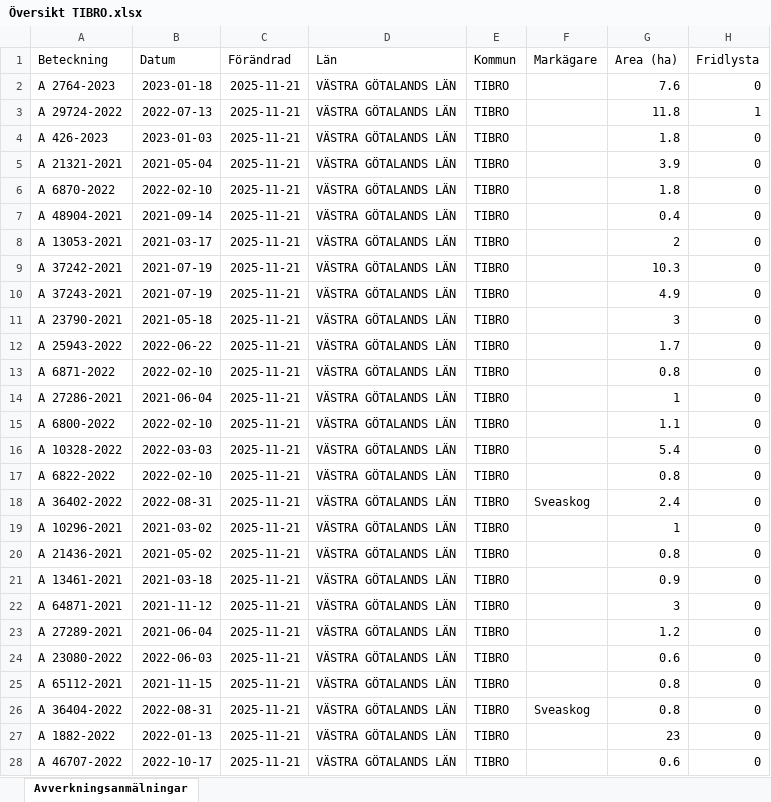
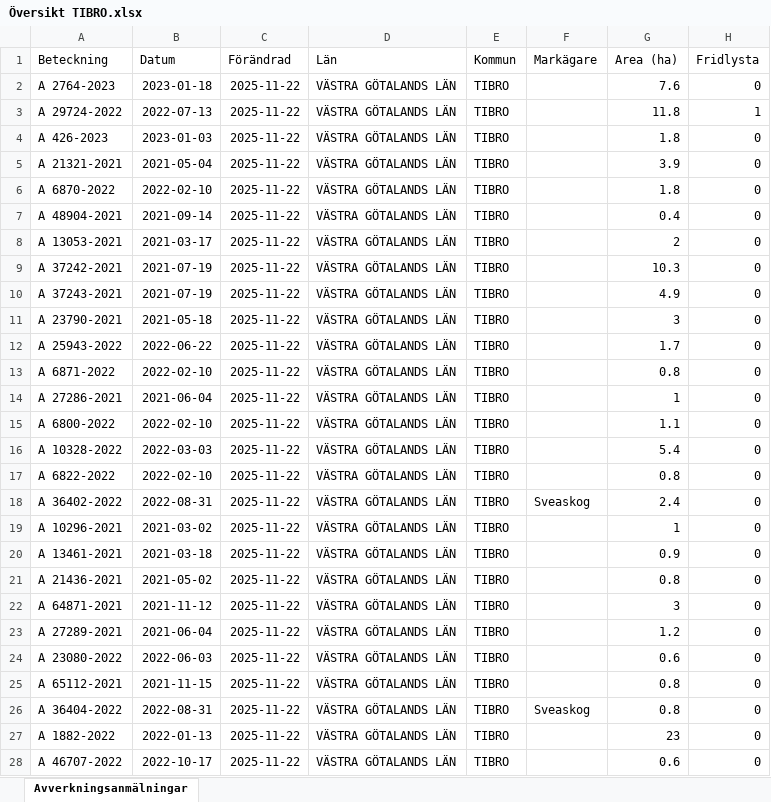
Before and after one commit to klasma/Logging_1472, an Excel workbook: Översikt TIBRO.xlsx, sheet Avverkningsanmälningar, drawn as a sheet; only a part is shown; values as stored, in another font and other column widths than the file's, no borders; the diff covers the shown part only; the diff names each change by its address in the sheet, - before the commit and + after, or states it on an @@ line.

```diff
--- a/Översikt TIBRO.xlsx (sheet Avverkningsanmälningar)
+++ b/Översikt TIBRO.xlsx (sheet Avverkningsanmälningar)
-C2:C28 (Förändrad): 2025-11-21
+C2:C28 (Förändrad): 2025-11-22
-A20 (Beteckning): A 21436-2021
+A20 (Beteckning): A 13461-2021
-B20 (Datum): 2021-05-02
+B20 (Datum): 2021-03-18
-G20 (Area (ha)): 0.8
+G20 (Area (ha)): 0.9
-A21 (Beteckning): A 13461-2021
+A21 (Beteckning): A 21436-2021
-B21 (Datum): 2021-03-18
+B21 (Datum): 2021-05-02
-G21 (Area (ha)): 0.9
+G21 (Area (ha)): 0.8
```
Also changed, not shown: 495 edited cells elsewhere in this sheet, artfynd/A 2764-2023 artfynd.xlsx, artfynd/A 29724-2022 artfynd.xlsx, 14 other files.
